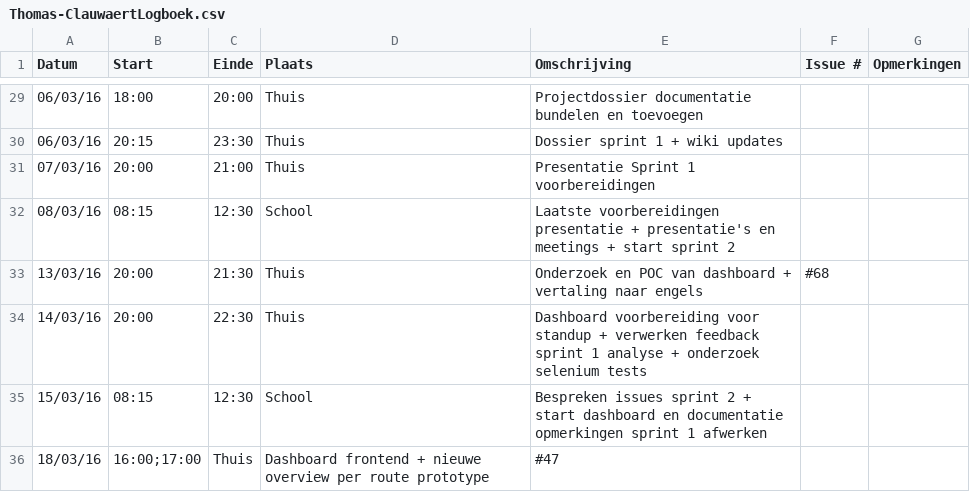
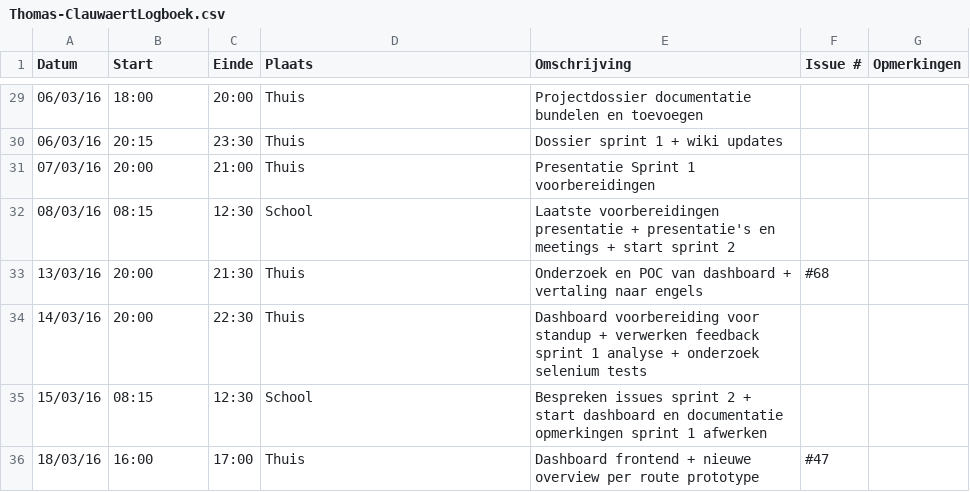
Before and after one commit to ghentlivinglab/Traffic-Travel-Time-Analyzer-4, a CSV file: Thomas-ClauwaertLogboek.csv, drawn as a sheet; only a part is shown, gaps mark what is left out.

Commit message:
Update Thomas-ClauwaertLogboek.csv

```diff
--- a/Thomas-ClauwaertLogboek.csv
+++ b/Thomas-ClauwaertLogboek.csv
@@ -35,2 +35,2 @@ Datum,Start,Einde,Plaats,Omschrijving,Issue #,Opmerkingen
 15/03/16,08:15,12:30,School,"Bespreken issues sprint 2 + start dashboard en documentatie opmerkingen sprint 1 afwerken",,
-18/03/16,16:00;17:00,Thuis,"Dashboard frontend + nieuwe overview per route prototype",#47,
+18/03/16,16:00,17:00,Thuis,"Dashboard frontend + nieuwe overview per route prototype",#47,
```
